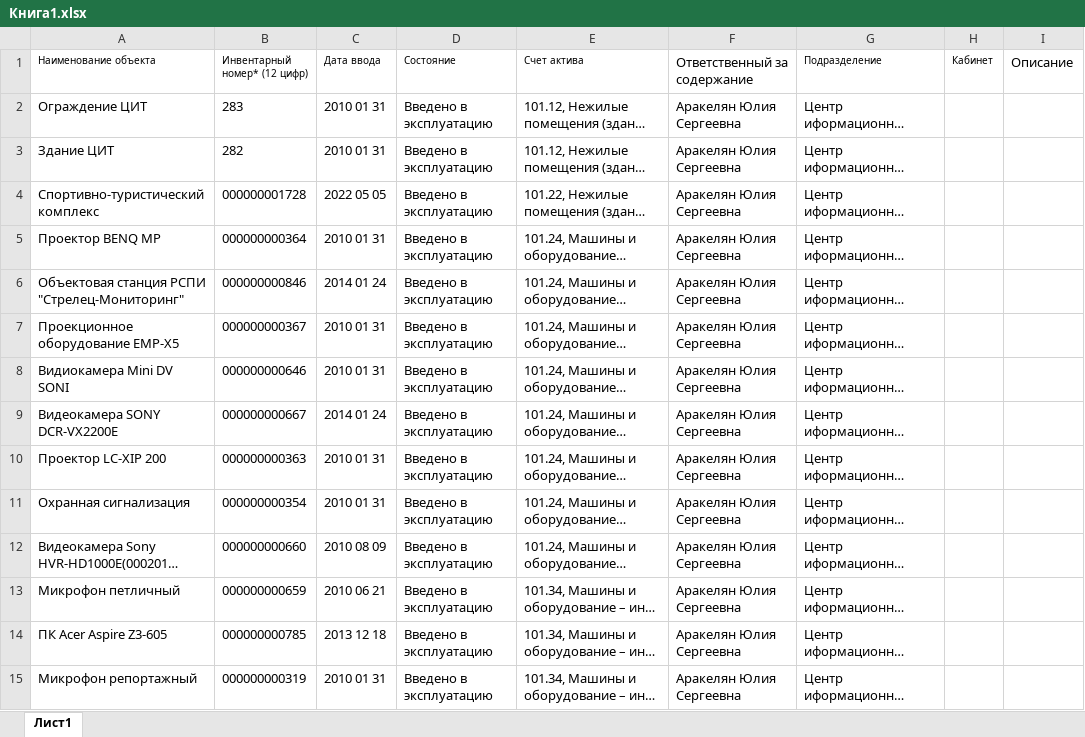
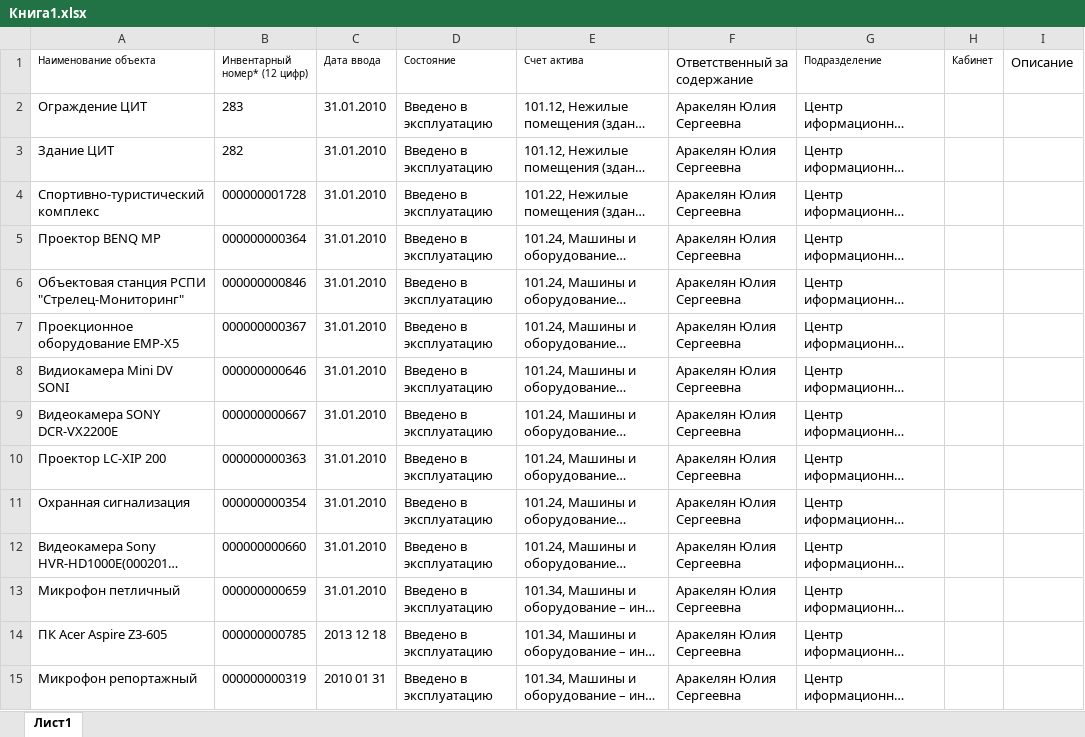
Before and after one commit to TimVK9/CDODATA, an Excel workbook: Книга1.xlsx, sheet Лист1, drawn as a sheet; only a part is shown; long unchanged cells end in …; values as stored, in another font and other column widths than the file's, no borders; the diff names each change by its address in the sheet, - before the commit and + after, or states it on an @@ line.

```diff
--- a/Книга1.xlsx (sheet Лист1)
+++ b/Книга1.xlsx (sheet Лист1)
-C2:C3 (Дата ввода): 2010 01 31
+C2:C3 (Дата ввода): 31.01.2010
-C4 (Дата ввода): 2022 05 05
+C4 (Дата ввода): 31.01.2010
-C5 (Дата ввода): 2010 01 31
+C5 (Дата ввода): 31.01.2010
-C6 (Дата ввода): 2014 01 24
+C6 (Дата ввода): 31.01.2010
-C7:C8 (Дата ввода): 2010 01 31
+C7:C8 (Дата ввода): 31.01.2010
-C9 (Дата ввода): 2014 01 24
+C9 (Дата ввода): 31.01.2010
-C10:C11 (Дата ввода): 2010 01 31
+C10:C11 (Дата ввода): 31.01.2010
-C12 (Дата ввода): 2010 08 09
+C12 (Дата ввода): 31.01.2010
-C13 (Дата ввода): 2010 06 21
+C13 (Дата ввода): 31.01.2010
```
Also changed, not shown: 3 other files.
